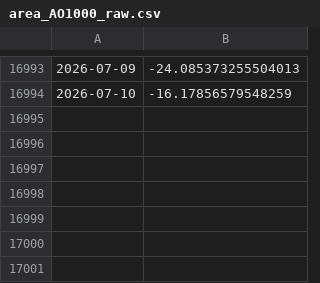
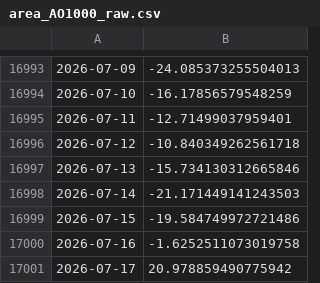
Before and after one commit to linusmagnusson/clint_ts_output, a CSV file: area_AO1000_raw.csv, drawn as a sheet; only a part is shown, gaps mark what is left out.

```diff
--- a/area_AO1000_raw.csv
+++ b/area_AO1000_raw.csv
@@ -16994 +16994,8 @@
 2026-07-10,-16.17856579548259
+2026-07-11,-12.71499037959401
+2026-07-12,-10.840349262561718
+2026-07-13,-15.734130312665846
+2026-07-14,-21.171449141243503
+2026-07-15,-19.584749972721486
+2026-07-16,-1.6252511073019758
+2026-07-17,20.978859490775942
```
Also changed, not shown: glob_2t_raw.csv, nao_classic_raw.csv, 12 other files.
